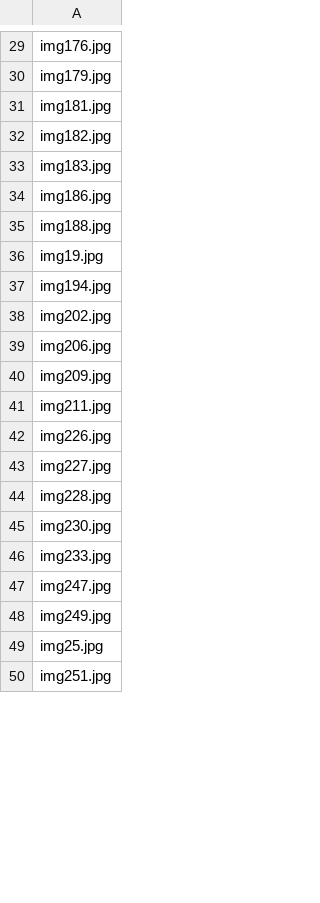
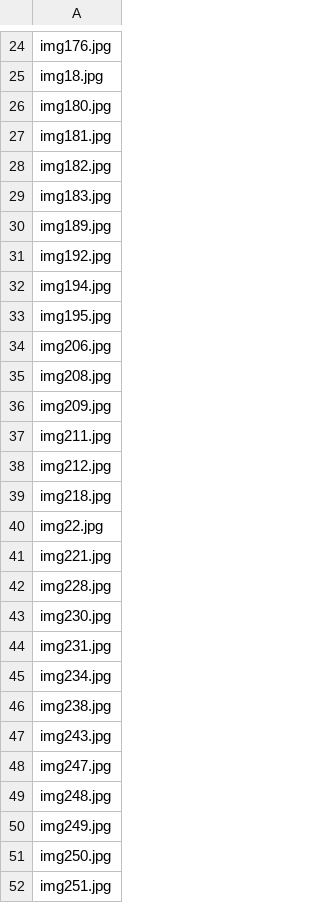
Before and after one commit to kristjan-eljand/andmetalgud, a CSV file: prepped_data/tartulinn/test.csv, drawn as a sheet; only a part is shown, gaps mark what is left out; removed rows and columns are numbered as before the commit, all else as after; the diff covers the shown part only; the diff names each change by its address in the sheet, - before the commit and + after, or states it on an @@ line.

```diff
--- a/prepped_data/tartulinn/test.csv
+++ b/prepped_data/tartulinn/test.csv
-A25: img179.jpg
+A25: img18.jpg
+row 26: img180.jpg
-A30: img186.jpg
+A30: img189.jpg
-A31: img188.jpg
+A31: img192.jpg
-row 36: img19.jpg
-A33: img202.jpg
+A33: img195.jpg
+row 35: img208.jpg
-A38: img226.jpg
+A38: img212.jpg
-A39: img227.jpg
+A39: img218.jpg
+row 40: img22.jpg
+row 41: img221.jpg
-A44: img233.jpg
+A44: img231.jpg
+row 45: img234.jpg
+row 46: img238.jpg
+row 47: img243.jpg
+row 49: img248.jpg
-A51: img25.jpg
+A51: img250.jpg
```
Also changed, not shown: 5 added rows, 12 removed rows and 34 edited cells elsewhere in this file, prepped_data/musealia/solution.csv, prepped_data/tartulinn/labels.csv, 11 other files.
